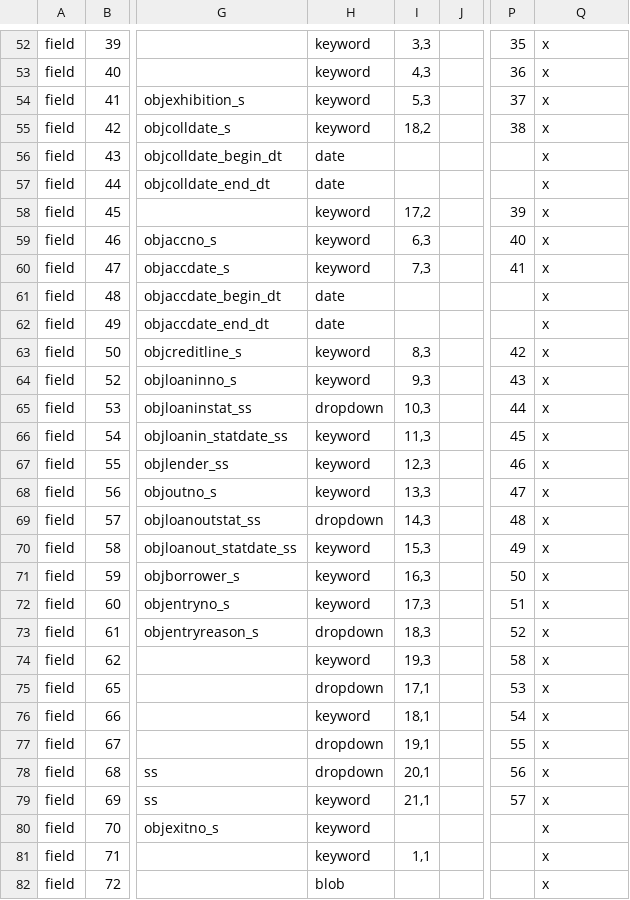
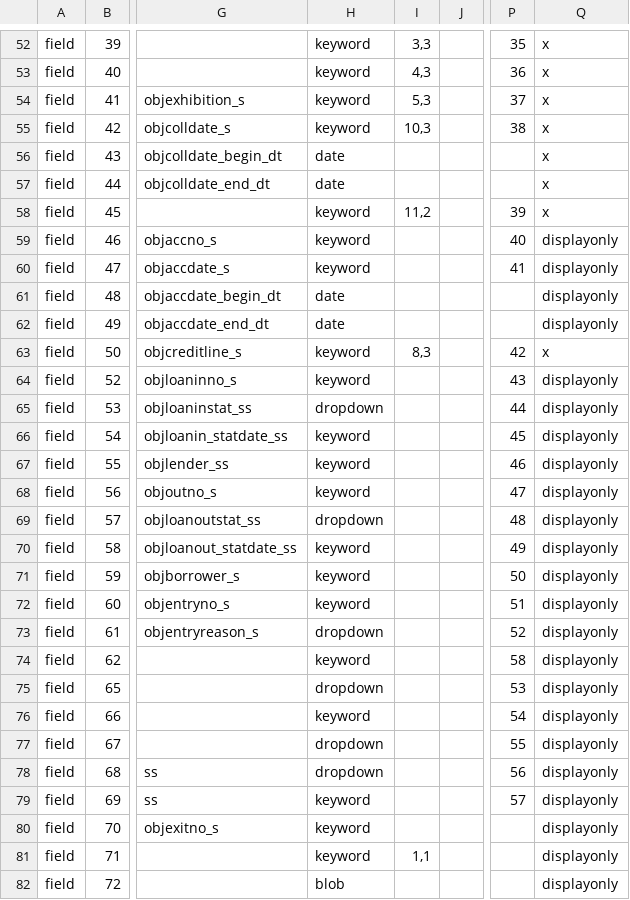
Before and after one commit to jblowe/omca, a CSV file: config/omcapublicparms.csv, drawn as a sheet; only a part is shown, gaps mark what is left out; the diff covers the shown part only; the diff names each change by its address in the sheet, - before the commit and + after, or states it on an @@ line.

Commit message:
first set of revisions to Public Portal parms

```diff
--- a/config/omcapublicparms.csv
+++ b/config/omcapublicparms.csv
-I55: 18,2
+I55: 10,3
-I58: 17,2
+I58: 11,2
-I59: 6,3
+I59: (empty)
-Q59:Q62: x
+Q59:Q62: displayonly
-I60: 7,3
+I60: (empty)
-I64: 9,3
+I64: (empty)
-Q64:Q82: x
+Q64:Q82: displayonly
-I65: 10,3
+I65: (empty)
-I66: 11,3
+I66: (empty)
-I67: 12,3
+I67: (empty)
-I68: 13,3
+I68: (empty)
-I69: 14,3
+I69: (empty)
-I70: 15,3
+I70: (empty)
-I71: 16,3
+I71: (empty)
-I72: 17,3
+I72: (empty)
-I73: 18,3
+I73: (empty)
-I74: 19,3
+I74: (empty)
-I75: 17,1
+I75: (empty)
-I76: 18,1
+I76: (empty)
-I77: 19,1
+I77: (empty)
-I78: 20,1
+I78: (empty)
-I79: 21,1
+I79: (empty)
```
Also changed, not shown: 2 added rows, 1 moved row and 45 edited cells elsewhere in this file.
